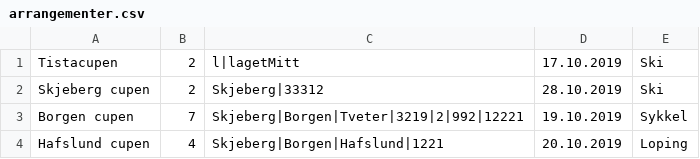
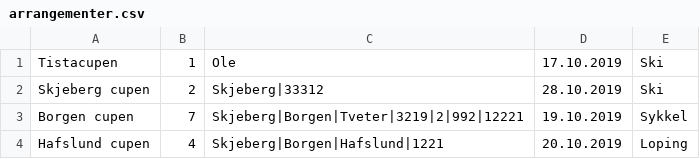
Before and after one commit to SnorreW/Gruppe9, a CSV file: gruppeeksamen/src/gruppeeksamen/arrangementer.csv, drawn as a sheet.

```diff
--- a/gruppeeksamen/src/gruppeeksamen/arrangementer.csv
+++ b/gruppeeksamen/src/gruppeeksamen/arrangementer.csv
@@ -1,2 +1,2 @@
-Tistacupen;2;l|lagetMitt;17.10.2019;Ski
+Tistacupen;1;Ole;17.10.2019;Ski
 Skjeberg cupen;2;Skjeberg|33312;28.10.2019;Ski
```
Also changed, not shown: gruppeeksamen/out/production/gruppeeksamen/gruppeeksamen/arrangementer.csv, 2 other files.
